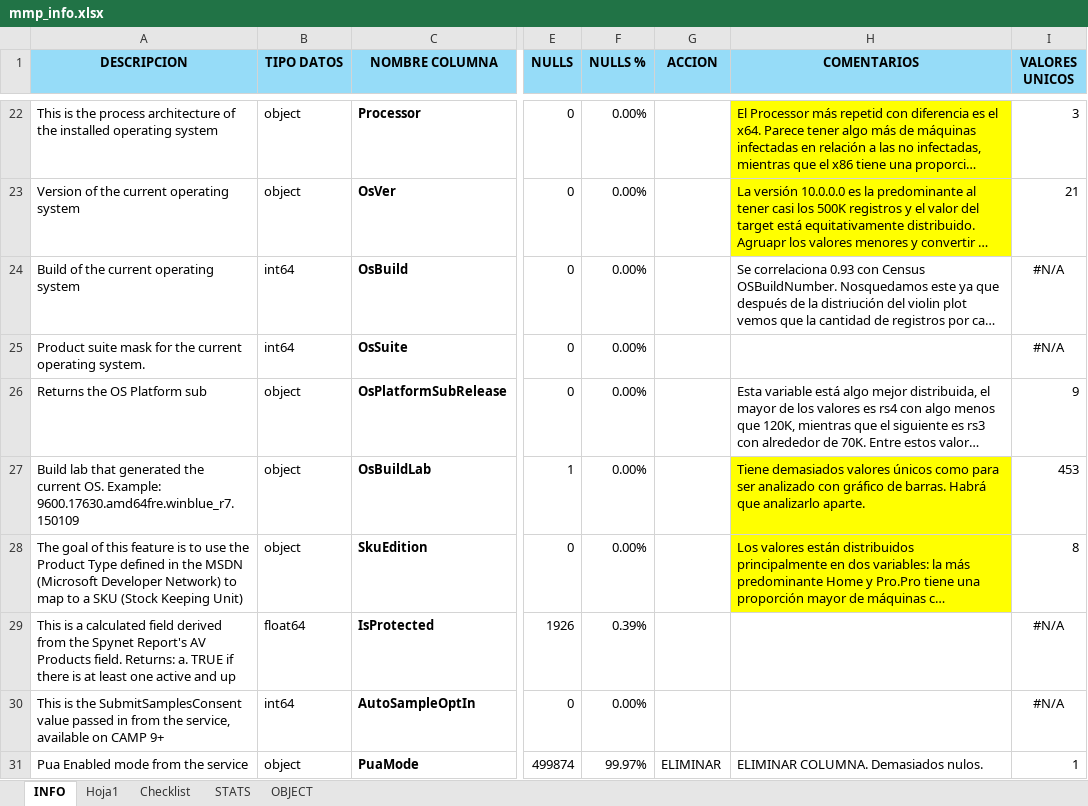
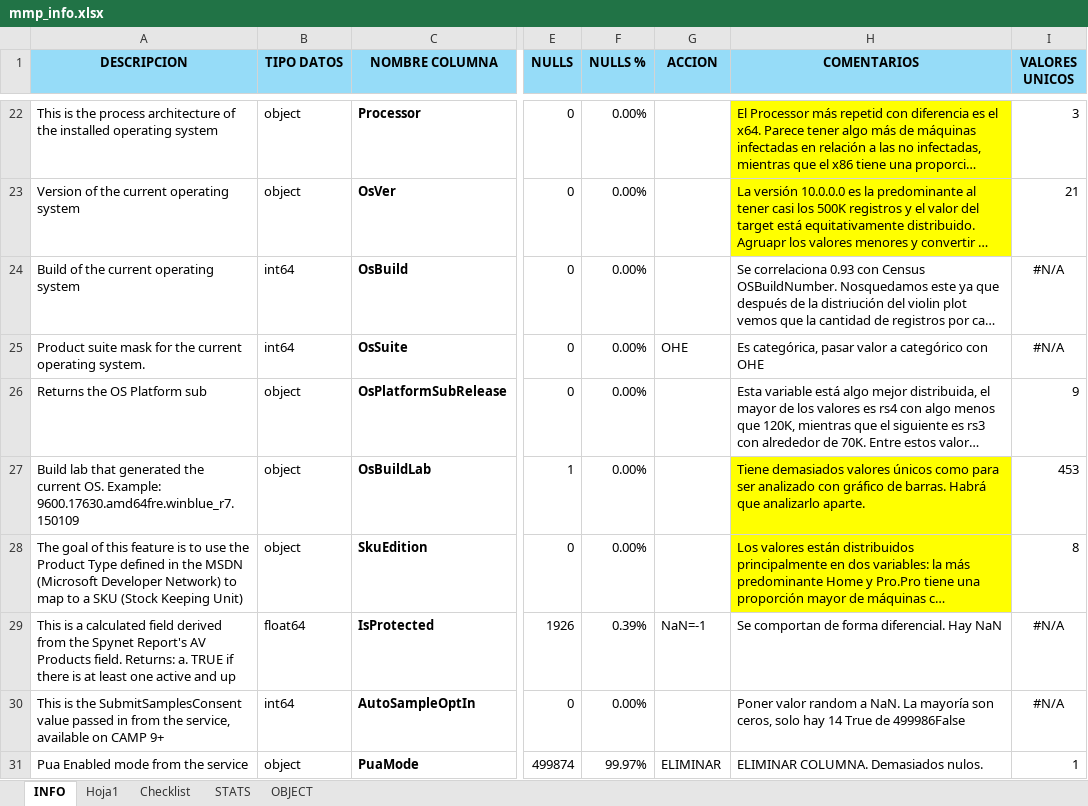
Before and after one commit to Orlan-138/Entregable_MMP, an Excel workbook: mmp_info.xlsx, sheet INFO, drawn as a sheet; only a part is shown, gaps mark what is left out; long unchanged cells end in …; values as stored, in another font and other column widths than the file's, no borders; the diff covers the shown part only; the diff names each change by its address in the sheet, - before the commit and + after, or states it on an @@ line.

```diff
--- a/mmp_info.xlsx (sheet INFO)
+++ b/mmp_info.xlsx (sheet INFO)
-G25 (ACCION): (empty)
+G25 (ACCION): OHE
-H25 (COMENTARIOS): (empty)
+H25 (COMENTARIOS): Es categórica, pasar valor a categórico con OHE
-G29 (ACCION): (empty)
+G29 (ACCION): NaN=-1
-H29 (COMENTARIOS): (empty)
+H29 (COMENTARIOS): Se comportan de forma diferencial. Hay NaN
-H30 (COMENTARIOS): (empty)
+H30 (COMENTARIOS): Poner valor random a NaN. La mayoría son ceros, solo hay 14 True de 499986False
```
Also changed, not shown: 52 edited cells elsewhere in this sheet.
